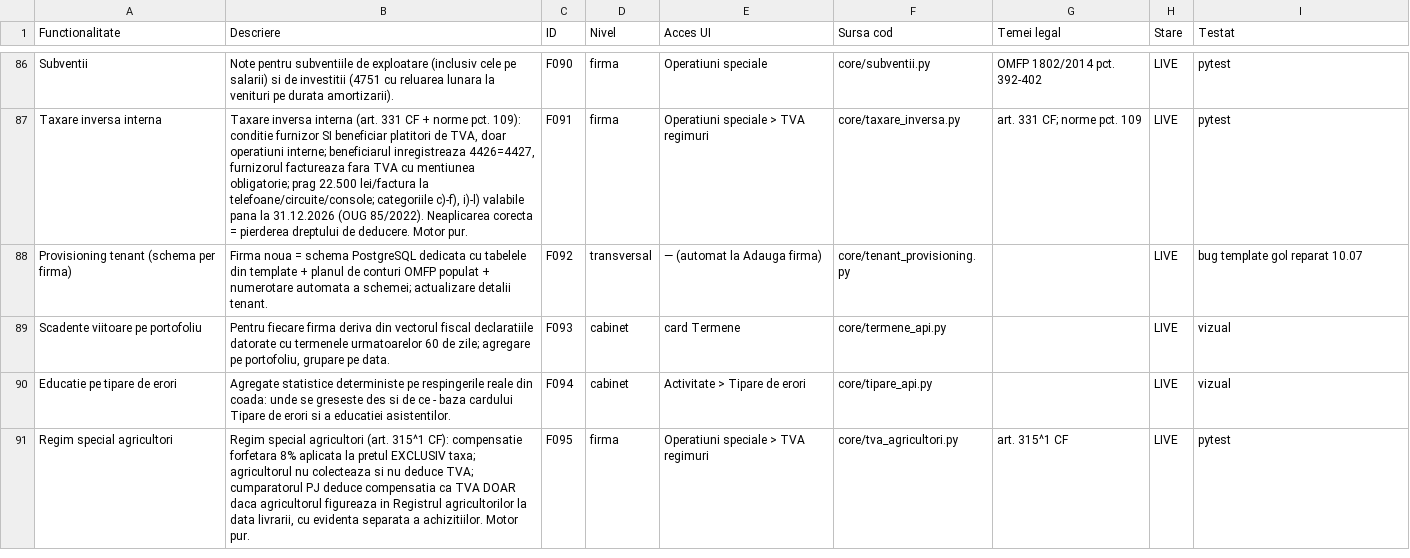
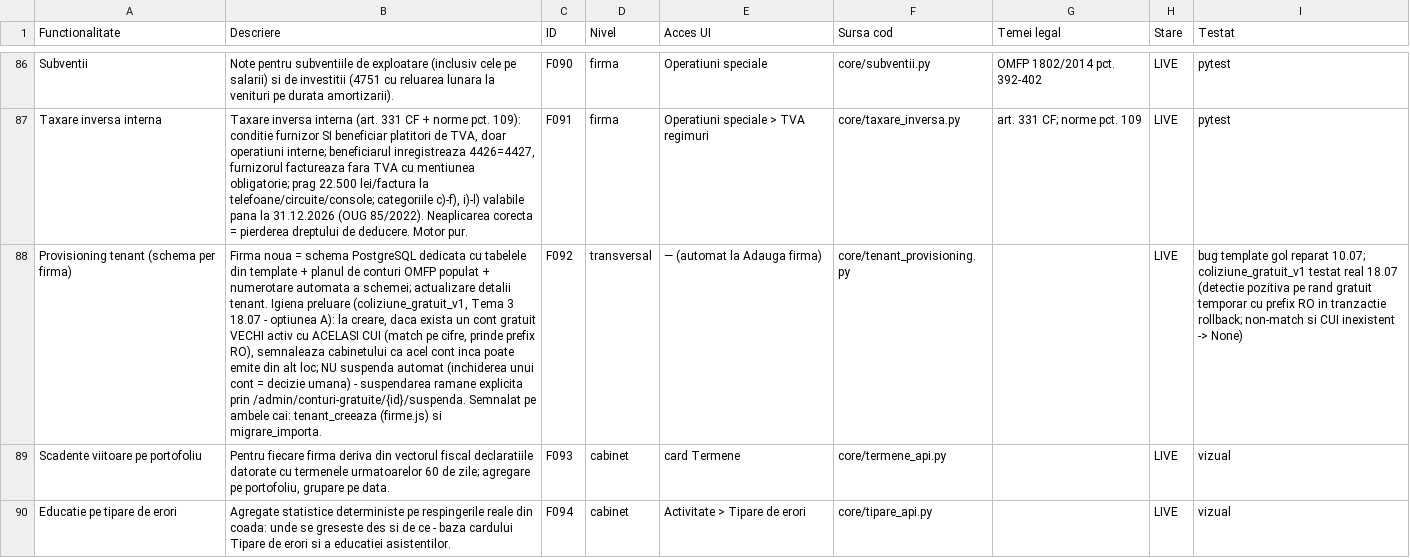
Before and after one commit to CostinHat/iconta-nou-review, a CSV file: FUNCTIONALITATI.csv, drawn as a sheet; only a part is shown, gaps mark what is left out; the shorter side is filled out with more unchanged rows; the diff names each change by its address in the sheet, - before the commit and + after, or states it on an @@ line.

```diff
--- a/FUNCTIONALITATI.csv
+++ b/FUNCTIONALITATI.csv
-B88 (Descriere): …detalii tenant.
+B88 (Descriere): …detalii tenant. Igiena preluare (coliziune_gratuit_v1, Tema 3 18.07 - optiunea A): la creare, daca exista un cont gratuit VECHI activ cu ACELASI CUI (match pe cifre, prinde prefix RO), semnaleaza cabinetului ca acel cont inca poate emite din alt loc; NU suspenda automat (inchiderea unui cont = decizie umana) - suspendarea ramane explicita prin /admin/conturi-gratuite/{id}/suspenda. Semnalat pe ambele cai: tenant_creeaza (firme.js) si migrare_importa.
-I88 (Testat): …gol reparat 10.07
+I88 (Testat): …gol reparat 10.07; coliziune_gratuit_v1 testat real 18.07 (detectie pozitiva pe rand gratuit temporar cu prefix RO in tranzactie rollback; non-match si CUI inexistent -> None)
```
Also changed, not shown: 4 other files.
